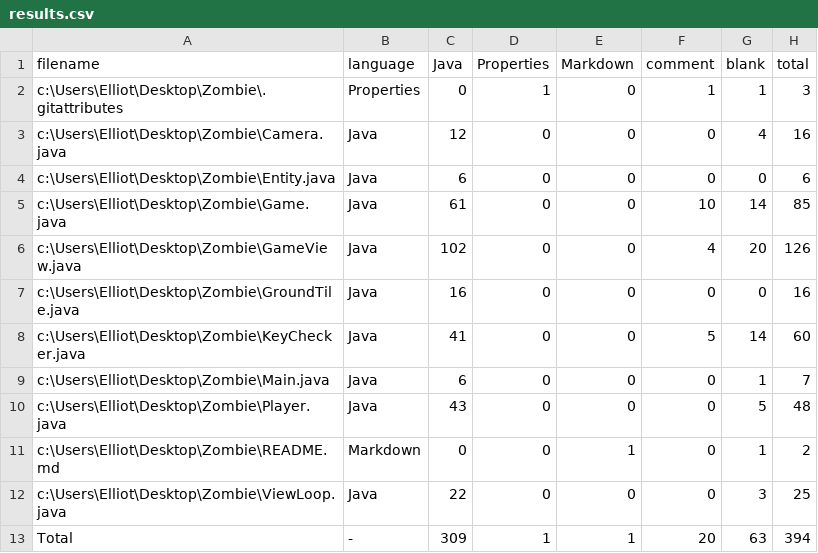
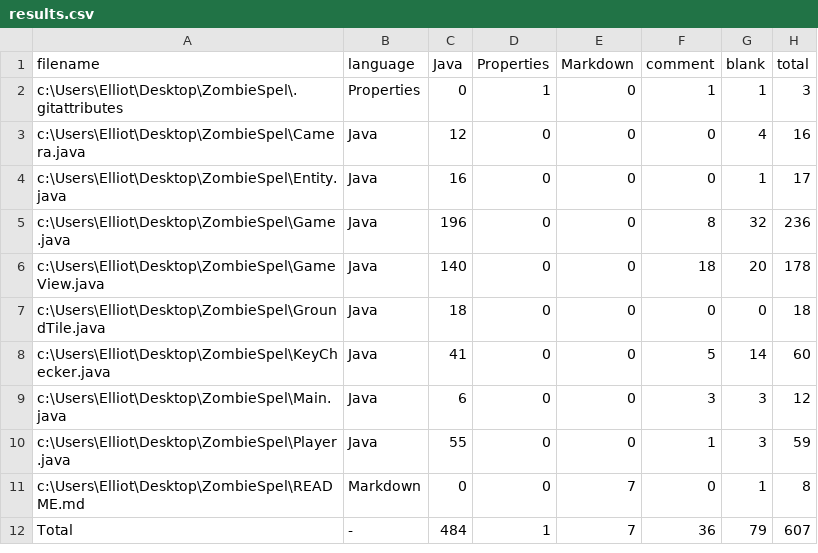
Before and after one commit to et118/Zombie, a CSV file: .VSCodeCounter/results.csv, drawn as a sheet.

```diff
--- a/.VSCodeCounter/results.csv
+++ b/.VSCodeCounter/results.csv
@@ -1,13 +1,12 @@
 filename, language, Java, Properties, Markdown, comment, blank, total
-c:\Users\Elliot\Desktop\Zombie\.gitattributes, Properties, 0, 1, 0, 1, 1, 3
-c:\Users\Elliot\Desktop\Zombie\Camera.java, Java, 12, 0, 0, 0, 4, 16
-c:\Users\Elliot\Desktop\Zombie\Entity.java, Java, 6, 0, 0, 0, 0, 6
-c:\Users\Elliot\Desktop\Zombie\Game.java, Java, 61, 0, 0, 10, 14, 85
-c:\Users\Elliot\Desktop\Zombie\GameView.java, Java, 102, 0, 0, 4, 20, 126
-c:\Users\Elliot\Desktop\Zombie\GroundTile.java, Java, 16, 0, 0, 0, 0, 16
-c:\Users\Elliot\Desktop\Zombie\KeyChecker.java, Java, 41, 0, 0, 5, 14, 60
-c:\Users\Elliot\Desktop\Zombie\Main.java, Java, 6, 0, 0, 0, 1, 7
-c:\Users\Elliot\Desktop\Zombie\Player.java, Java, 43, 0, 0, 0, 5, 48
-c:\Users\Elliot\Desktop\Zombie\README.md, Markdown, 0, 0, 1, 0, 1, 2
-c:\Users\Elliot\Desktop\Zombie\ViewLoop.java, Java, 22, 0, 0, 0, 3, 25
-Total, -, 309, 1, 1, 20, 63, 394
+c:\Users\Elliot\Desktop\ZombieSpel\.gitattributes, Properties, 0, 1, 0, 1, 1, 3
+c:\Users\Elliot\Desktop\ZombieSpel\Camera.java, Java, 12, 0, 0, 0, 4, 16
+c:\Users\Elliot\Desktop\ZombieSpel\Entity.java, Java, 16, 0, 0, 0, 1, 17
+c:\Users\Elliot\Desktop\ZombieSpel\Game.java, Java, 196, 0, 0, 8, 32, 236
+c:\Users\Elliot\Desktop\ZombieSpel\GameView.java, Java, 140, 0, 0, 18, 20, 178
+c:\Users\Elliot\Desktop\ZombieSpel\GroundTile.java, Java, 18, 0, 0, 0, 0, 18
+c:\Users\Elliot\Desktop\ZombieSpel\KeyChecker.java, Java, 41, 0, 0, 5, 14, 60
+c:\Users\Elliot\Desktop\ZombieSpel\Main.java, Java, 6, 0, 0, 3, 3, 12
+c:\Users\Elliot\Desktop\ZombieSpel\Player.java, Java, 55, 0, 0, 1, 3, 59
+c:\Users\Elliot\Desktop\ZombieSpel\README.md, Markdown, 0, 0, 7, 0, 1, 8
+Total, -, 484, 1, 7, 36, 79, 607
```
Also changed, not shown: 7 other files.
